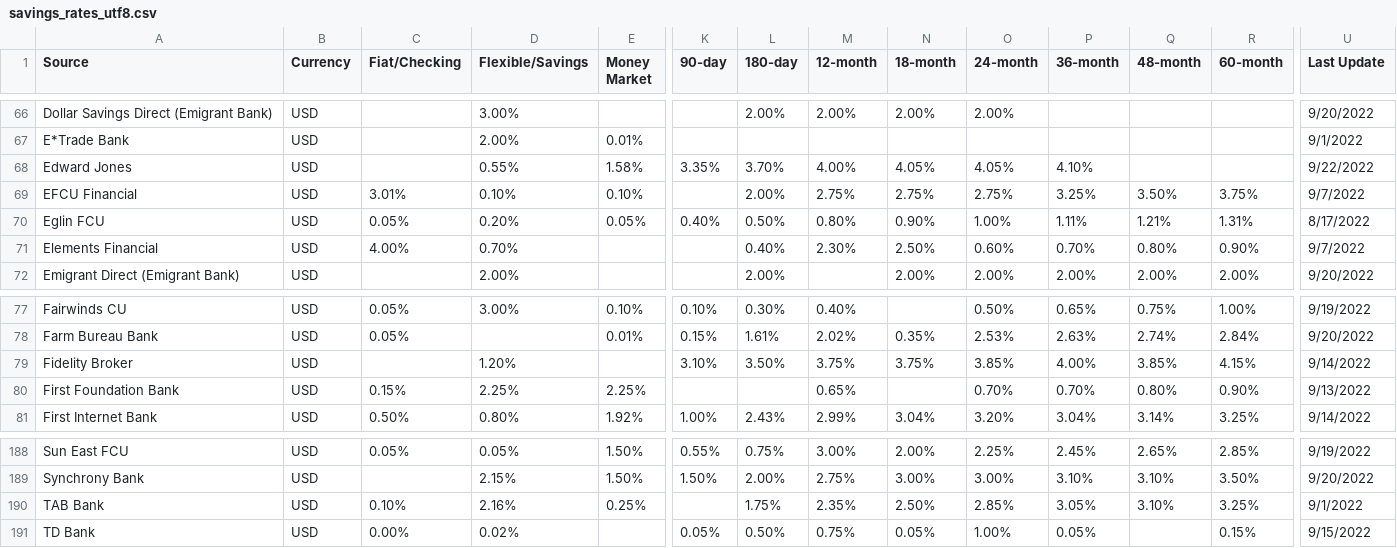
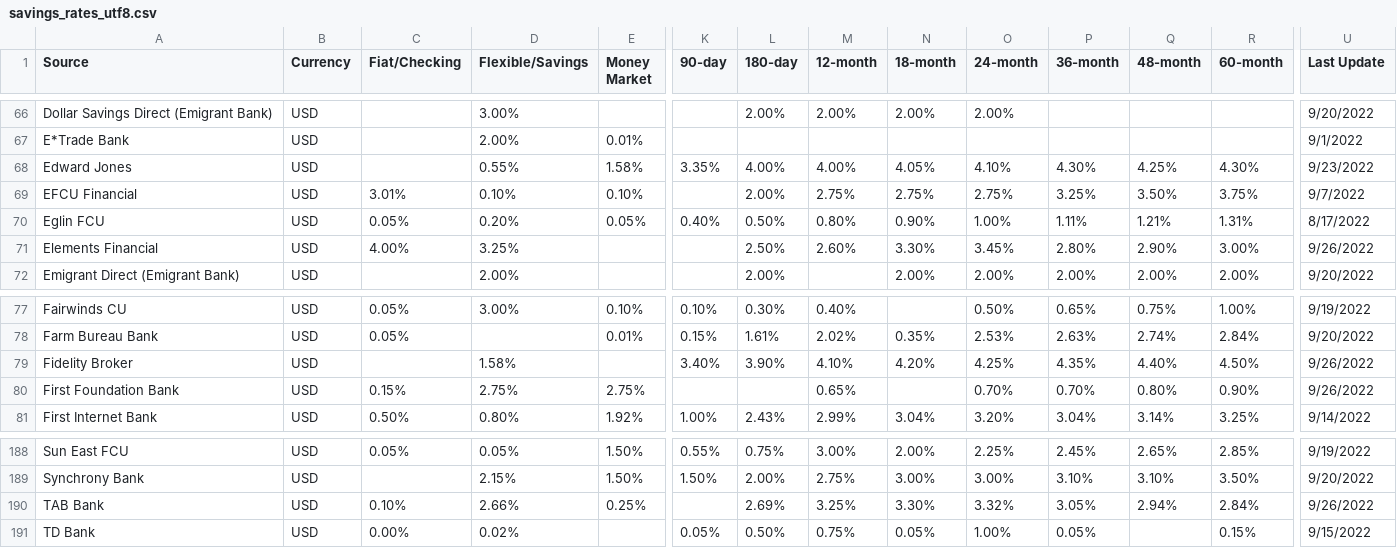
Before and after one commit to hype8912/return_rates, a CSV file: savings_rates_utf8.csv, drawn as a sheet; only a part is shown, gaps mark what is left out; the diff covers the shown part only; the diff names each change by its address in the sheet, - before the commit and + after, or states it on an @@ line.

Commit message:
Weekly update

```diff
--- a/savings_rates_utf8.csv
+++ b/savings_rates_utf8.csv
-L68 (180-day): 3.70%
+L68 (180-day): 4.00%
-O68 (24-month): 4.05%
+O68 (24-month): 4.10%
-P68 (36-month): 4.10%
+P68 (36-month): 4.30%
-Q68 (48-month): (empty)
+Q68 (48-month): 4.25%
-R68 (60-month): (empty)
+R68 (60-month): 4.30%
-U68 (Last Update): 9/22/2022
+U68 (Last Update): 9/23/2022
-D71 (Flexible/Savings): 0.70%
+D71 (Flexible/Savings): 3.25%
-L71 (180-day): 0.40%
+L71 (180-day): 2.50%
-M71 (12-month): 2.30%
+M71 (12-month): 2.60%
-N71 (18-month): 2.50%
+N71 (18-month): 3.30%
-O71 (24-month): 0.60%
+O71 (24-month): 3.45%
-P71 (36-month): 0.70%
+P71 (36-month): 2.80%
-Q71 (48-month): 0.80%
+Q71 (48-month): 2.90%
-R71 (60-month): 0.90%
+R71 (60-month): 3.00%
-U71 (Last Update): 9/7/2022
+U71 (Last Update): 9/26/2022
-D79 (Flexible/Savings): 1.20%
+D79 (Flexible/Savings): 1.58%
-K79 (90-day): 3.10%
+K79 (90-day): 3.40%
-L79 (180-day): 3.50%
+L79 (180-day): 3.90%
-M79 (12-month): 3.75%
+M79 (12-month): 4.10%
-N79 (18-month): 3.75%
+N79 (18-month): 4.20%
-O79 (24-month): 3.85%
+O79 (24-month): 4.25%
-P79 (36-month): 4.00%
+P79 (36-month): 4.35%
-Q79 (48-month): 3.85%
+Q79 (48-month): 4.40%
-R79 (60-month): 4.15%
+R79 (60-month): 4.50%
-U79 (Last Update): 9/14/2022
+U79 (Last Update): 9/26/2022
-D80 (Flexible/Savings): 2.25%
+D80 (Flexible/Savings): 2.75%
-E80 (Money Market): 2.25%
+E80 (Money Market): 2.75%
-U80 (Last Update): 9/13/2022
+U80 (Last Update): 9/26/2022
-D190 (Flexible/Savings): 2.16%
+D190 (Flexible/Savings): 2.66%
-L190 (180-day): 1.75%
+L190 (180-day): 2.69%
-M190 (12-month): 2.35%
+M190 (12-month): 3.25%
-N190 (18-month): 2.50%
+N190 (18-month): 3.30%
-O190 (24-month): 2.85%
+O190 (24-month): 3.32%
-Q190 (48-month): 3.10%
+Q190 (48-month): 2.94%
-R190 (60-month): 3.25%
+R190 (60-month): 2.84%
-U190 (Last Update): 9/1/2022
+U190 (Last Update): 9/26/2022
```
Also changed, not shown: 22 edited cells elsewhere in this file.
